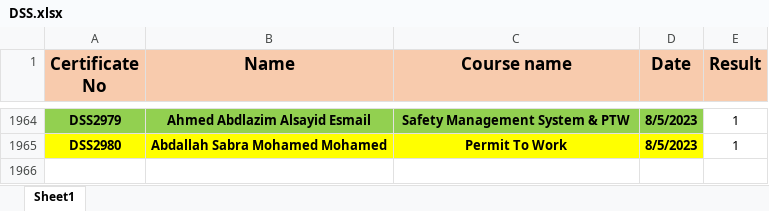
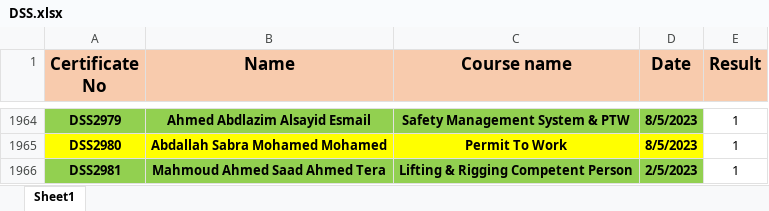
Before and after one commit to samym530-glitch/DSS_2025, an Excel workbook: DSS.xlsx, sheet Sheet1, drawn as a sheet; only a part is shown, gaps mark what is left out; values as stored, in another font and other column widths than the file's, no borders; the diff names each change by its address in the sheet, - before the commit and + after, or states it on an @@ line.

Commit message:
Add files via upload

```diff
--- a/DSS.xlsx (sheet Sheet1)
+++ b/DSS.xlsx (sheet Sheet1)
+row 1966: DSS2981 | Mahmoud Ahmed Saad Ahmed Tera | Lifting & Rigging Competent Person | 2/5/2023 | 1
```
